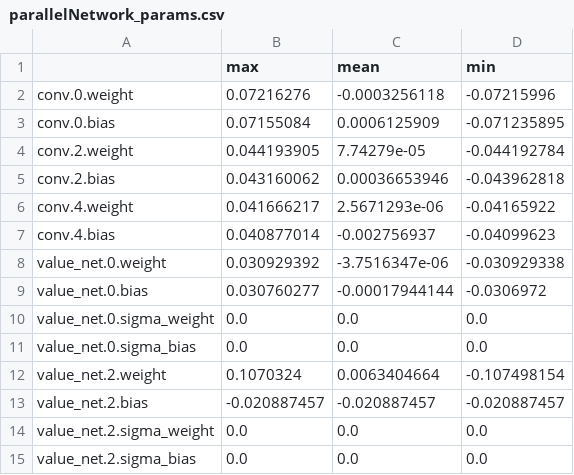
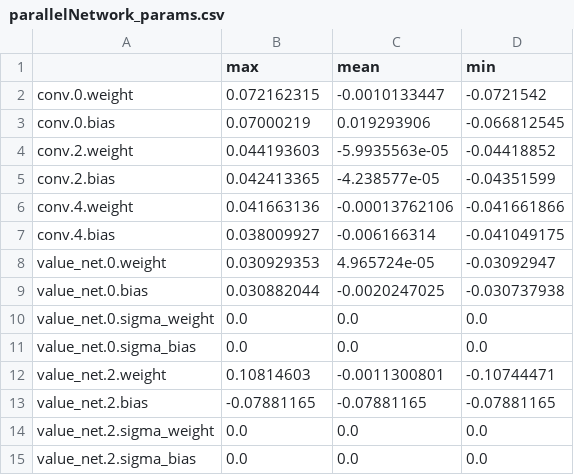
Before and after one commit to Ianpro1/PR2L, a CSV file: DataFrames/parallelNetwork_params.csv, drawn as a sheet; only a part is shown; the diff covers the shown part only.

```diff
--- a/DataFrames/parallelNetwork_params.csv
+++ b/DataFrames/parallelNetwork_params.csv
@@ -1,14 +1,14 @@
 ,max,mean,min
-conv.0.weight,0.07216276,-0.0003256118,-0.07215996
-conv.0.bias,0.07155084,0.0006125909,-0.071235895
-conv.2.weight,0.044193905,7.74279e-05,-0.044192784
-conv.2.bias,0.043160062,0.00036653946,-0.043962818
-conv.4.weight,0.041666217,2.5671293e-06,-0.04165922
-conv.4.bias,0.040877014,-0.002756937,-0.04099623
-value_net.0.weight,0.030929392,-3.7516347e-06,-0.030929338
-value_net.0.bias,0.030760277,-0.00017944144,-0.0306972
+conv.0.weight,0.072162315,-0.0010133447,-0.0721542
+conv.0.bias,0.07000219,0.019293906,-0.066812545
+conv.2.weight,0.044193603,-5.9935563e-05,-0.04418852
+conv.2.bias,0.042413365,-4.238577e-05,-0.04351599
+conv.4.weight,0.041663136,-0.00013762106,-0.041661866
+conv.4.bias,0.038009927,-0.006166314,-0.041049175
+value_net.0.weight,0.030929353,4.965724e-05,-0.03092947
+value_net.0.bias,0.030882044,-0.0020247025,-0.030737938
 value_net.0.sigma_weight,0.0,0.0,0.0
 value_net.0.sigma_bias,0.0,0.0,0.0
-value_net.2.weight,0.1070324,0.0063404664,-0.107498154
-value_net.2.bias,-0.020887457,-0.020887457,-0.020887457
+value_net.2.weight,0.10814603,-0.0011300801,-0.10744471
+value_net.2.bias,-0.07881165,-0.07881165,-0.07881165
 value_net.2.sigma_weight,0.0,0.0,0.0
```
Also changed, not shown: 12 edited cells elsewhere in this file, DataFrames/tgtNetwork_params.csv, 2 other files.
